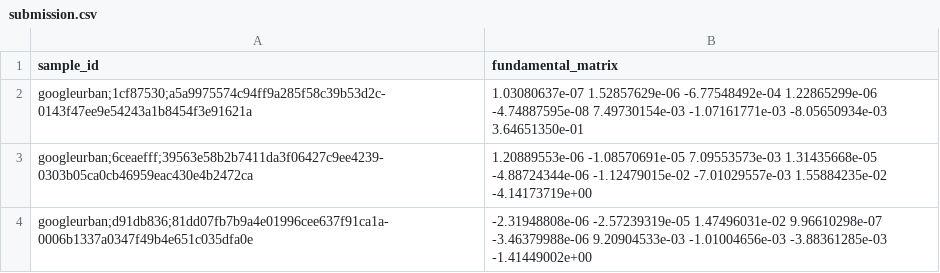
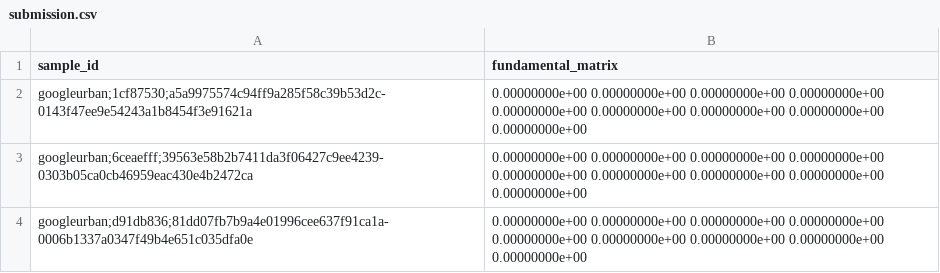
Before and after one commit to garzonwilmer5/ImageMatchingChallenge_TowGeeses, a CSV file: submission.csv, drawn as a sheet.

```diff
--- a/submission.csv
+++ b/submission.csv
@@ -1,4 +1,4 @@
 sample_id,fundamental_matrix
-googleurban;1cf87530;a5a9975574c94ff9a285f58c39b53d2c-0143f47ee9e54243a1b8454f3e91621a,1.03080637e-07 1.52857629e-06 -6.77548492e-04 1.22865299e-06 -4.74887595e-08 7.49730154e-03 -1.07161771e-03 -8.05650934e-03 3.64651350e-01
-googleurban;6ceaefff;39563e58b2b7411da3f06427c9ee4239-0303b05ca0cb46959eac430e4b2472ca,1.20889553e-06 -1.08570691e-05 7.09553573e-03 1.31435668e-05 -4.88724344e-06 -1.12479015e-02 -7.01029557e-03 1.55884235e-02 -4.14173719e+00
-googleurban;d91db836;81dd07fb7b9a4e01996cee637f91ca1a-0006b1337a0347f49b4e651c035dfa0e,-2.31948808e-06 -2.57239319e-05 1.47496031e-02 9.96610298e-07 -3.46379988e-06 9.20904533e-03 -1.01004656e-03 -3.88361285e-03 -1.41449002e+00
+googleurban;1cf87530;a5a9975574c94ff9a285f58c39b53d2c-0143f47ee9e54243a1b8454f3e91621a,0.00000000e+00 0.00000000e+00 0.00000000e+00 0.00000000e+00 0.00000000e+00 0.00000000e+00 0.00000000e+00 0.00000000e+00 0.00000000e+00
+googleurban;6ceaefff;39563e58b2b7411da3f06427c9ee4239-0303b05ca0cb46959eac430e4b2472ca,0.00000000e+00 0.00000000e+00 0.00000000e+00 0.00000000e+00 0.00000000e+00 0.00000000e+00 0.00000000e+00 0.00000000e+00 0.00000000e+00
+googleurban;d91db836;81dd07fb7b9a4e01996cee637f91ca1a-0006b1337a0347f49b4e651c035dfa0e,0.00000000e+00 0.00000000e+00 0.00000000e+00 0.00000000e+00 0.00000000e+00 0.00000000e+00 0.00000000e+00 0.00000000e+00 0.00000000e+00
```
Also changed, not shown: 1 other file.
